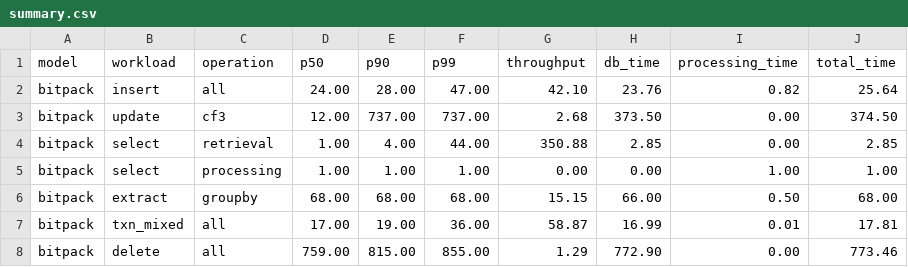
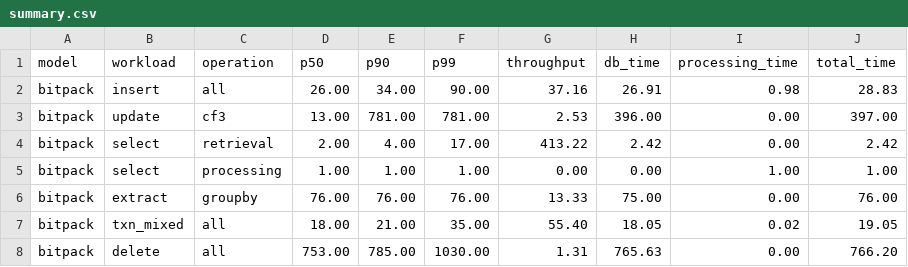
Before and after one commit to PirateKing53/mysql-datetime-benchmark, a CSV file: java-benchmark/results/mysql_bitpack/summary.csv, drawn as a sheet.

```diff
--- a/java-benchmark/results/mysql_bitpack/summary.csv
+++ b/java-benchmark/results/mysql_bitpack/summary.csv
@@ -1,8 +1,8 @@
 model,workload,operation,p50,p90,p99,throughput,db_time,processing_time,total_time
-bitpack,insert,all,24.00,28.00,47.00,42.10,23.76,0.82,25.64
-bitpack,update,cf3,12.00,737.00,737.00,2.68,373.50,0.00,374.50
-bitpack,select,retrieval,1.00,4.00,44.00,350.88,2.85,0.00,2.85
+bitpack,insert,all,26.00,34.00,90.00,37.16,26.91,0.98,28.83
+bitpack,update,cf3,13.00,781.00,781.00,2.53,396.00,0.00,397.00
+bitpack,select,retrieval,2.00,4.00,17.00,413.22,2.42,0.00,2.42
 bitpack,select,processing,1.00,1.00,1.00,0.00,0.00,1.00,1.00
-bitpack,extract,groupby,68.00,68.00,68.00,15.15,66.00,0.50,68.00
-bitpack,txn_mixed,all,17.00,19.00,36.00,58.87,16.99,0.01,17.81
-bitpack,delete,all,759.00,815.00,855.00,1.29,772.90,0.00,773.46
+bitpack,extract,groupby,76.00,76.00,76.00,13.33,75.00,0.00,76.00
+bitpack,txn_mixed,all,18.00,21.00,35.00,55.40,18.05,0.02,19.05
+bitpack,delete,all,753.00,785.00,1030.00,1.31,765.63,0.00,766.20
```
Also changed, not shown: java-benchmark/results/combined_summary.csv, java-benchmark/results/mysql_epoch/summary.csv, 29 other files.
